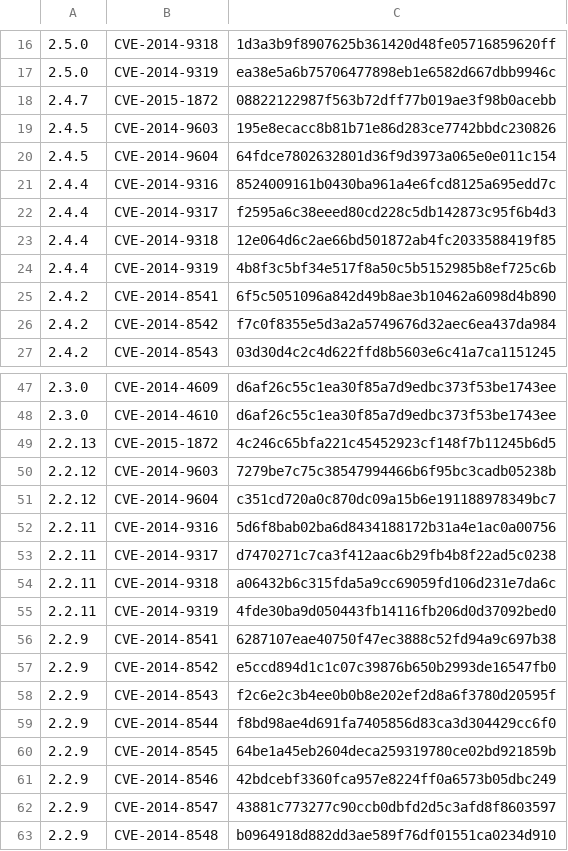
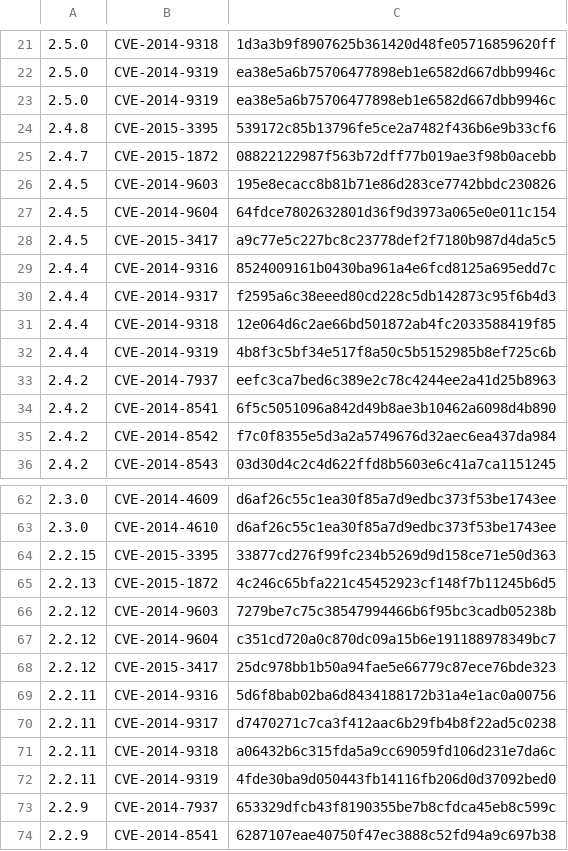
Before and after one commit to nuthanmunaiah/attack-surface-evolution, a CSV file: app/assets/data/cves_fixed.csv, drawn as a sheet; only a part is shown, gaps mark what is left out; the shorter side is filled out with more unchanged rows; the diff covers the shown part only.

```diff
--- a/app/assets/data/cves_fixed.csv
+++ b/app/assets/data/cves_fixed.csv
@@ -17,2 +22,4 @@
 2.5.0,CVE-2014-9319,ea38e5a6b75706477898eb1e6582d667dbb9946c
+2.5.0,CVE-2014-9319,ea38e5a6b75706477898eb1e6582d667dbb9946c
+2.4.8,CVE-2015-3395,539172c85b13796fe5ce2a7482f436b6e9b33cf6
 2.4.7,CVE-2015-1872,08822122987f563b72dff77b019ae3f98b0acebb
@@ -20,2 +27,3 @@
 2.4.5,CVE-2014-9604,64fdce7802632801d36f9d3973a065e0e011c154
+2.4.5,CVE-2015-3417,a9c77e5c227bc8c23778def2f7180b987d4da5c5
 2.4.4,CVE-2014-9316,8524009161b0430ba961a4e6fcd8125a695edd7c
@@ -24,2 +32,3 @@
 2.4.4,CVE-2014-9319,4b8f3c5bf34e517f8a50c5b5152985b8ef725c6b
+2.4.2,CVE-2014-7937,eefc3ca7bed6c389e2c78c4244ee2a41d25b8963
 2.4.2,CVE-2014-8541,6f5c5051096a842d49b8ae3b10462a6098d4b890
@@ -48,2 +63,3 @@
 2.3.0,CVE-2014-4610,d6af26c55c1ea30f85a7d9edbc373f53be1743ee
+2.2.15,CVE-2015-3395,33877cd276f99fc234b5269d9d158ce71e50d363
 2.2.13,CVE-2015-1872,4c246c65bfa221c45452923cf148f7b11245b6d5
@@ -51,2 +67,3 @@
 2.2.12,CVE-2014-9604,c351cd720a0c870dc09a15b6e191188978349bc7
+2.2.12,CVE-2015-3417,25dc978bb1b50a94fae5e66779c87ece76bde323
 2.2.11,CVE-2014-9316,5d6f8bab02ba6d8434188172b31a4e1ac0a00756
@@ -55,2 +72,3 @@
 2.2.11,CVE-2014-9319,4fde30ba9d050443fb14116fb206d0d37092bed0
+2.2.9,CVE-2014-7937,653329dfcb43f8190355be7b8cfdca45eb8c599c
 2.2.9,CVE-2014-8541,6287107eae40750f47ec3888c52fd94a9c697b38
```
Also changed, not shown: 34 added rows elsewhere in this file, app/assets/data/cves_reported.csv, app/assets/data/revisions.csv.
